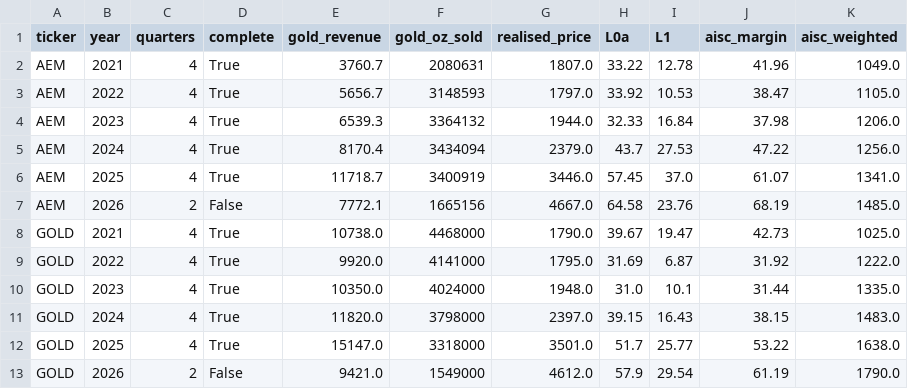
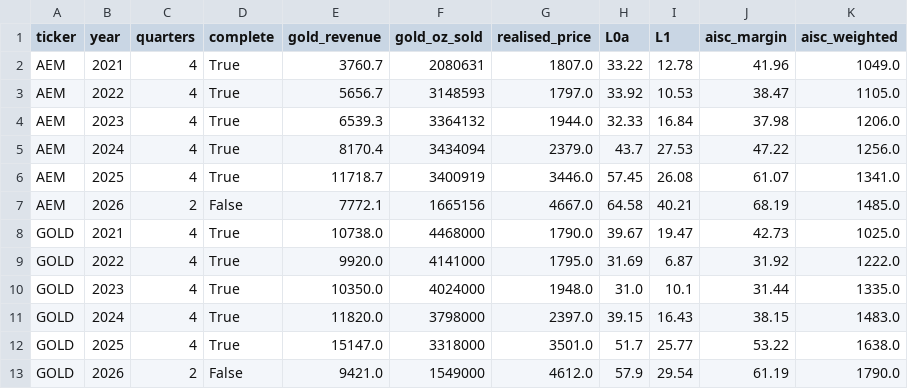
Before and after one commit to Whojohn/agents, a CSV file: data/final/margins_annual.csv, drawn as a sheet; only a part is shown.

```diff
--- a/data/final/margins_annual.csv
+++ b/data/final/margins_annual.csv
@@ -5,4 +5,4 @@ AEM,2023,4,True,6539.3,3364132,1944.0,32.33,16.84,37.98,1206.0
 AEM,2024,4,True,8170.4,3434094,2379.0,43.7,27.53,47.22,1256.0
-AEM,2025,4,True,11718.7,3400919,3446.0,57.45,37.0,61.07,1341.0
-AEM,2026,2,False,7772.1,1665156,4667.0,64.58,23.76,68.19,1485.0
+AEM,2025,4,True,11718.7,3400919,3446.0,57.45,26.08,61.07,1341.0
+AEM,2026,2,False,7772.1,1665156,4667.0,64.58,40.21,68.19,1485.0
 GOLD,2021,4,True,10738.0,4468000,1790.0,39.67,19.47,42.73,1025.0
```
Also changed, not shown: data/final/margins.csv, data/final/trimmed_observations.csv, 5 other files.
